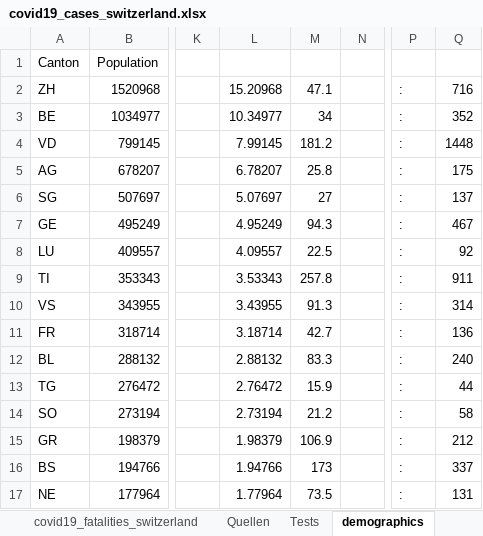
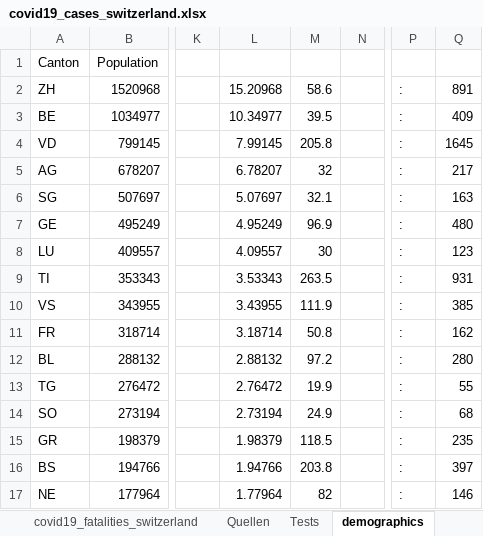
Before and after one commit to stat1x/covid19-cases-switzerland, an Excel workbook: covid19_cases_switzerland.xlsx, sheet demographics, drawn as a sheet; only a part is shown, gaps mark what is left out; values as stored, in another font and other column widths than the file's, no borders; the diff covers the shown part only; the diff names each change by its address in the sheet, - before the commit and + after, or states it on an @@ line.

```diff
--- a/covid19_cases_switzerland.xlsx (sheet demographics)
+++ b/covid19_cases_switzerland.xlsx (sheet demographics)
-M2: 47.1
+M2: 58.6
-Q2: 716
+Q2: 891
-M3: 34
+M3: 39.5
-Q3: 352
+Q3: 409
-M4: 181.2
+M4: 205.8
-Q4: 1448
+Q4: 1645
-M5: 25.8
+M5: 32
-Q5: 175
+Q5: 217
-M6: 27
+M6: 32.1
-Q6: 137
+Q6: 163
-M7: 94.3
+M7: 96.9
-Q7: 467
+Q7: 480
-M8: 22.5
+M8: 30
-Q8: 92
+Q8: 123
-M9: 257.8
+M9: 263.5
-Q9: 911
+Q9: 931
-M10: 91.3
+M10: 111.9
-Q10: 314
+Q10: 385
-M11: 42.7
+M11: 50.8
-Q11: 136
+Q11: 162
-M12: 83.3
+M12: 97.2
-Q12: 240
+Q12: 280
-M13: 15.9
+M13: 19.9
-Q13: 44
+Q13: 55
-M14: 21.2
+M14: 24.9
-Q14: 58
+Q14: 68
-M15: 106.9
+M15: 118.5
-Q15: 212
+Q15: 235
-M16: 173
+M16: 203.8
-Q16: 337
+Q16: 397
-M17: 73.5
+M17: 82
-Q17: 131
+Q17: 146
```
Also changed, not shown: 19 edited cells elsewhere in this sheet, sheet covid19_cases_switzerland, 2 other files.
